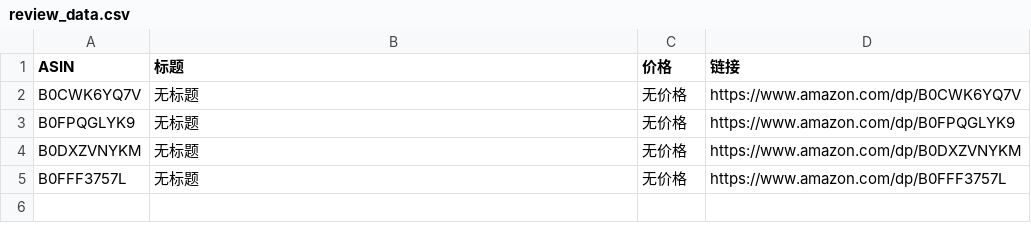
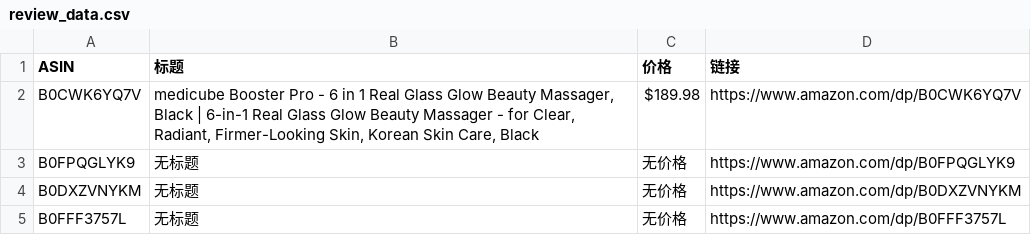
Before and after one commit to wekede01-crypto/Cursor-Review, a CSV file: review_data.csv, drawn as a sheet.

```diff
--- a/review_data.csv
+++ b/review_data.csv
@@ -1,3 +1,3 @@
 ASIN,标题,价格,链接
-B0CWK6YQ7V,无标题,无价格,https://www.amazon.com/dp/B0CWK6YQ7V
+B0CWK6YQ7V,"medicube Booster Pro - 6 in 1 Real Glass Glow Beauty Massager, Black | 6-in-1 Real Glass Glow Beauty Massager - for Clear, Radiant, Firmer-Looking Skin, Korean Skin Care, Black",$189.98,https://www.amazon.com/dp/B0CWK6YQ7V
 B0FPQGLYK9,无标题,无价格,https://www.amazon.com/dp/B0FPQGLYK9
```
Also changed, not shown: 1 other file.
